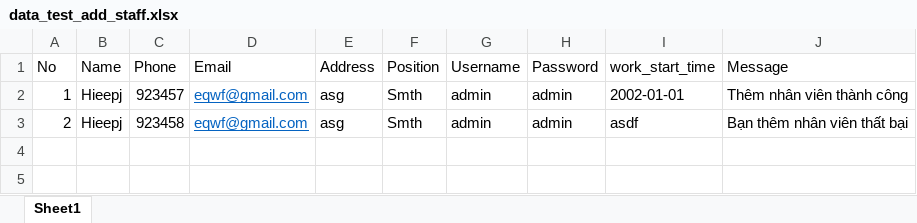
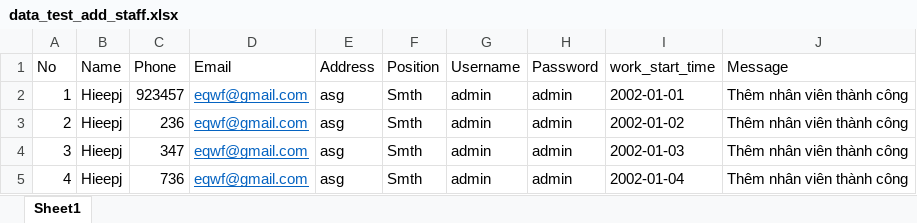
Before and after one commit to hiep0312/selenium-autotest, an Excel workbook: dataTest/data_test_add_staff.xlsx, sheet Sheet1, drawn as a sheet; values as stored, in another font and other column widths than the file's, no borders; the diff names each change by its address in the sheet, - before the commit and + after, or states it on an @@ line.

```diff
--- a/dataTest/data_test_add_staff.xlsx (sheet Sheet1)
+++ b/dataTest/data_test_add_staff.xlsx (sheet Sheet1)
-C3 (Phone): 923458
+C3 (Phone): 236
-I3 (work_start_time): asdf
+I3 (work_start_time): 2002-01-02
-J3 (Message): Bạn thêm nhân viên thất bại
+J3 (Message): Thêm nhân viên thành công
+row 4: 3 | Hieepj | 347 | eqwf@gmail.com | asg | Smth | admin | admin | 2002-01-03 | Thêm nhân viên thành công
+row 5: 4 | Hieepj | 736 | eqwf@gmail.com | asg | Smth | admin | admin | 2002-01-04 | Thêm nhân viên thành công
```
Also changed, not shown: 3 other files.
